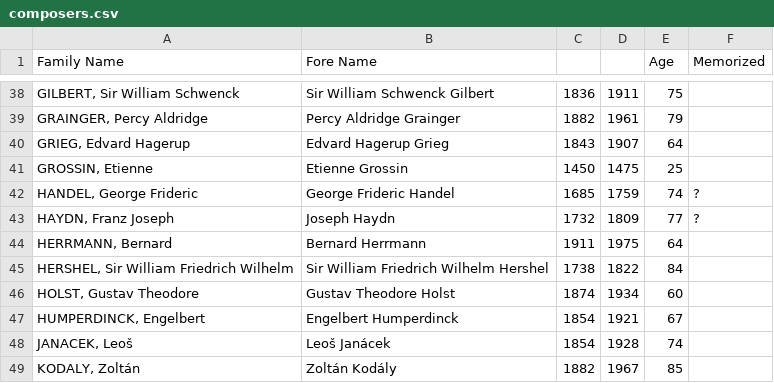
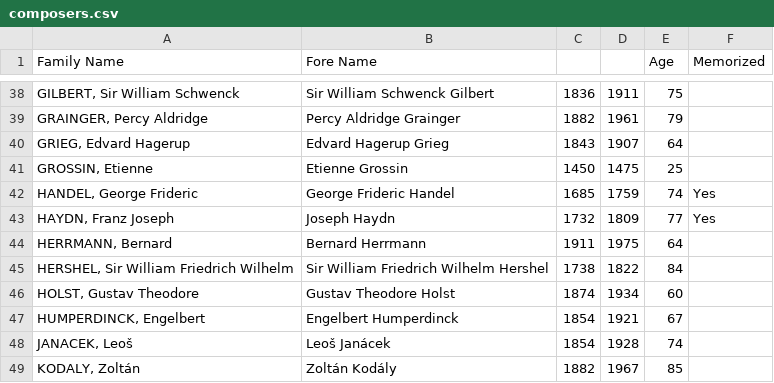
Before and after one commit to jdeacon27/composer-dates-quiz, a CSV file: composers.csv, drawn as a sheet; only a part is shown, gaps mark what is left out; the diff covers the shown part only.

```diff
--- a/composers.csv
+++ b/composers.csv
@@ -41,4 +41,4 @@ Family Name,Fore Name,,,Age,Memorized
 "GROSSIN, Etienne",Etienne Grossin,1450,1475,25,
-"HANDEL, George Frideric",George Frideric Handel,1685,1759,74,?
-"HAYDN, Franz Joseph",Joseph Haydn,1732,1809,77,?
+"HANDEL, George Frideric",George Frideric Handel,1685,1759,74,Yes
+"HAYDN, Franz Joseph",Joseph Haydn,1732,1809,77,Yes
 "HERRMANN, Bernard",Bernard Herrmann,1911,1975,64,
```
Also changed, not shown: 30 edited cells elsewhere in this file, 2 other files.
